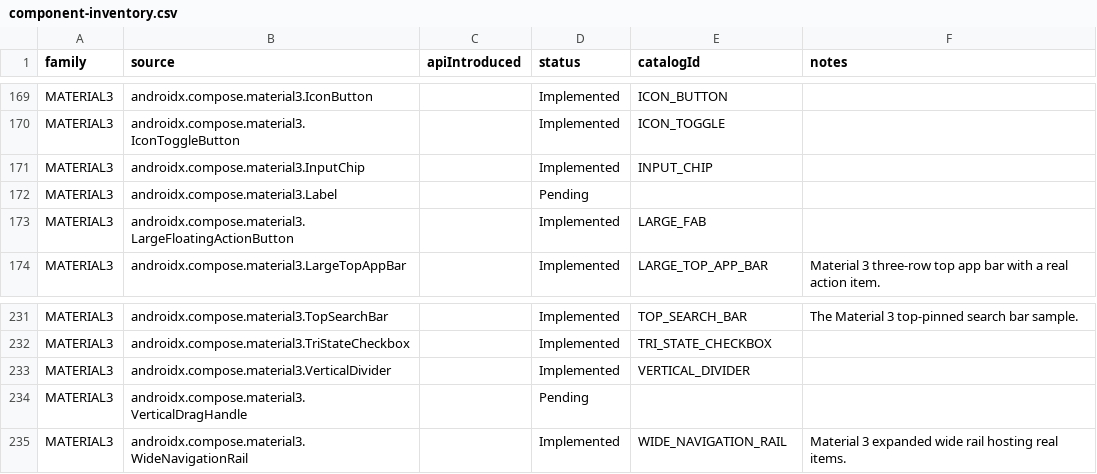
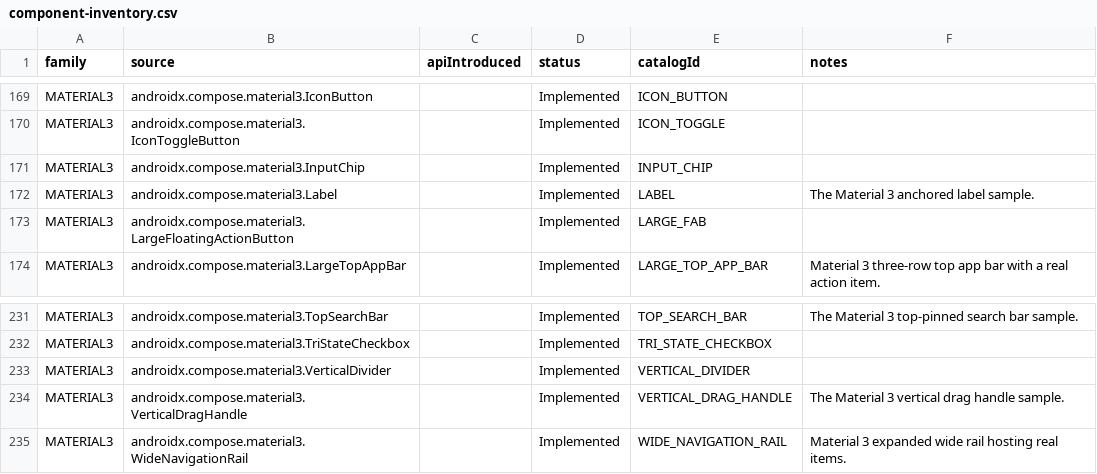
Before and after one commit to gaon12/Componentory, a CSV file: docs/component-inventory.csv, drawn as a sheet; only a part is shown, gaps mark what is left out.

Commit message:
Add the Material 3 label and vertical drag handle samples
Material 3 1.4.0 ships Label, the anchored tooltip driven by a shared
interaction source, and VerticalDragHandle, the pane-resize grip.
The audited inventory carried both as pending; implementing them
leaves only the two genuinely uninstantiable or host-provided platform
rows (ActionBar, InlineContentView) in the whole pending list.

LABEL joins the tooltip family: the real composable wraps a TextButton
that shares one MutableInteractionSource, so pressing the content
shows the anchored tooltip. Like the other tooltips it is a transient
overlay with no copyable inputs and a preview status.

VERTICAL_DRAG_HANDLE renders the real handle inside a resizable pane:
a horizontal drag writes the pane width percent into the sample state,
which becomes the copied input and restores across recreation. The
handle uses systemGestureExclusion so a real edge drag is not stolen
by the back gesture, and a disabled pane ignores drags.

PlannedCatalogTest moves all of its pending queries from the now-
implemented Material 3 sources to the two remaining platform rows,
ActionBar and InlineContentView, and Material 3 drops to zero pending
rows.

Checks performed:

- spotlessCheck clean.
- lintDebug clean (deprecation warnings only, expected because the
  catalog documents deprecated APIs).
- testDebugUnitTest: 127 tests, no failures.
- assembleDebug and assembleDebugAndroidTest both succeed, so the
  three authored LabelsAndHandlesTest scenarios compile: the anchored
  label showing on press, the real drag resizing and copying the pane
  width across panels and recreation, and the disabled/platform cases.
- Device interaction runs remain pending while the test device is
  keyguard-locked; compiled scenarios are not reported as executed.

```diff
--- a/docs/component-inventory.csv
+++ b/docs/component-inventory.csv
@@ -171,3 +171,3 @@ family,source,apiIntroduced,status,catalogId,notes
 "MATERIAL3","androidx.compose.material3.InputChip","","Implemented","INPUT_CHIP",""
-"MATERIAL3","androidx.compose.material3.Label","","Pending","",""
+"MATERIAL3","androidx.compose.material3.Label","","Implemented","LABEL","The Material 3 anchored label sample."
 "MATERIAL3","androidx.compose.material3.LargeFloatingActionButton","","Implemented","LARGE_FAB",""
@@ -233,3 +233,3 @@ family,source,apiIntroduced,status,catalogId,notes
 "MATERIAL3","androidx.compose.material3.VerticalDivider","","Implemented","VERTICAL_DIVIDER",""
-"MATERIAL3","androidx.compose.material3.VerticalDragHandle","","Pending","",""
+"MATERIAL3","androidx.compose.material3.VerticalDragHandle","","Implemented","VERTICAL_DRAG_HANDLE","The Material 3 vertical drag handle sample."
 "MATERIAL3","androidx.compose.material3.WideNavigationRail","","Implemented","WIDE_NAVIGATION_RAIL","Material 3 expanded wide rail hosting real items."
```
Also changed, not shown: 17 other files.
